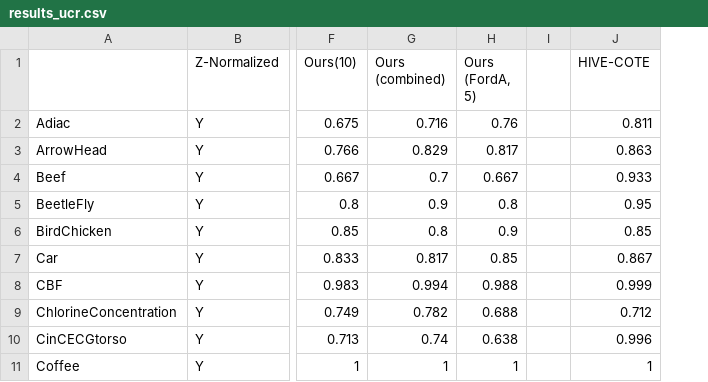
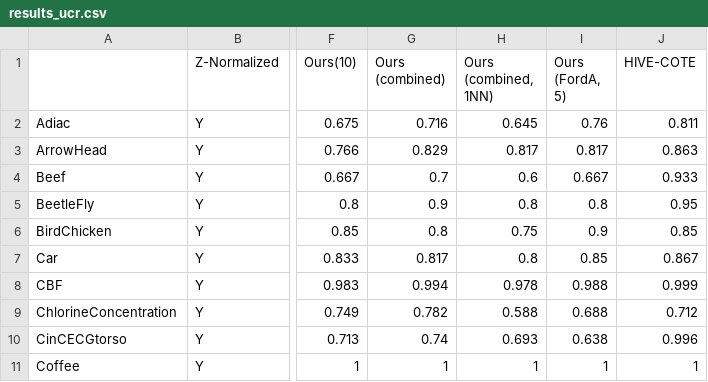
Before and after one commit to White-Link/UnsupervisedScalableRepresentationLearningTimeSeries, a CSV file: results_ucr.csv, drawn as a sheet; only a part is shown, gaps mark what is left out; removed rows and columns are numbered as before the commit, all else as after; the diff names each change by its address in the sheet, - before the commit and + after, or states it on an @@ line.

Commit message:
Updated code for the final version of the paper.
Improved copyright statements.
Added results of a 1-NN classifier learned over the learned representations.

```diff
--- a/results_ucr.csv
+++ b/results_ucr.csv
+column H (Ours (combined, 1NN)), rows 2-11: 0.645 | 0.817 | 0.6 | 0.8 | 0.75 | 0.8 | 0.978 | 0.588 | 0.693 | 1
-column I, empty
```
Also changed, not shown: 17 other files.
